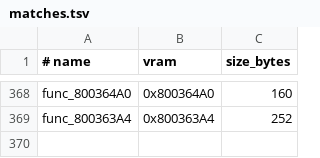
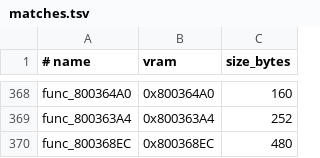
Before and after one commit to ZacheerKour/oceanic-stars-decomp, a TSV file: config/matches.tsv, drawn as a sheet; only a part is shown, gaps mark what is left out.

```diff
--- a/config/matches.tsv
+++ b/config/matches.tsv
@@ -369 +369,2 @@ func_800364A0	0x800364A0	160
 func_800363A4	0x800363A4	252
+func_800368EC	0x800368EC	480
```
Also changed, not shown: 2 other files.
